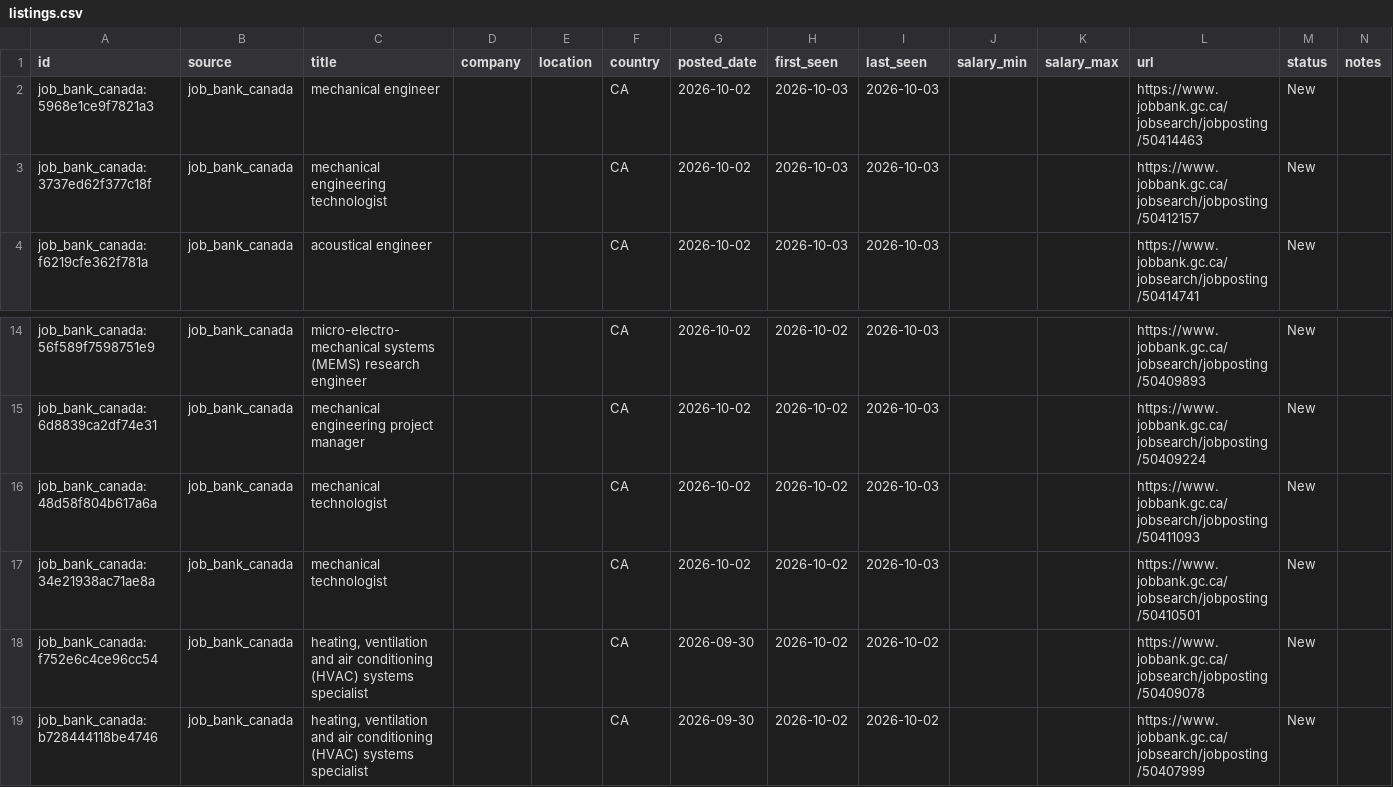
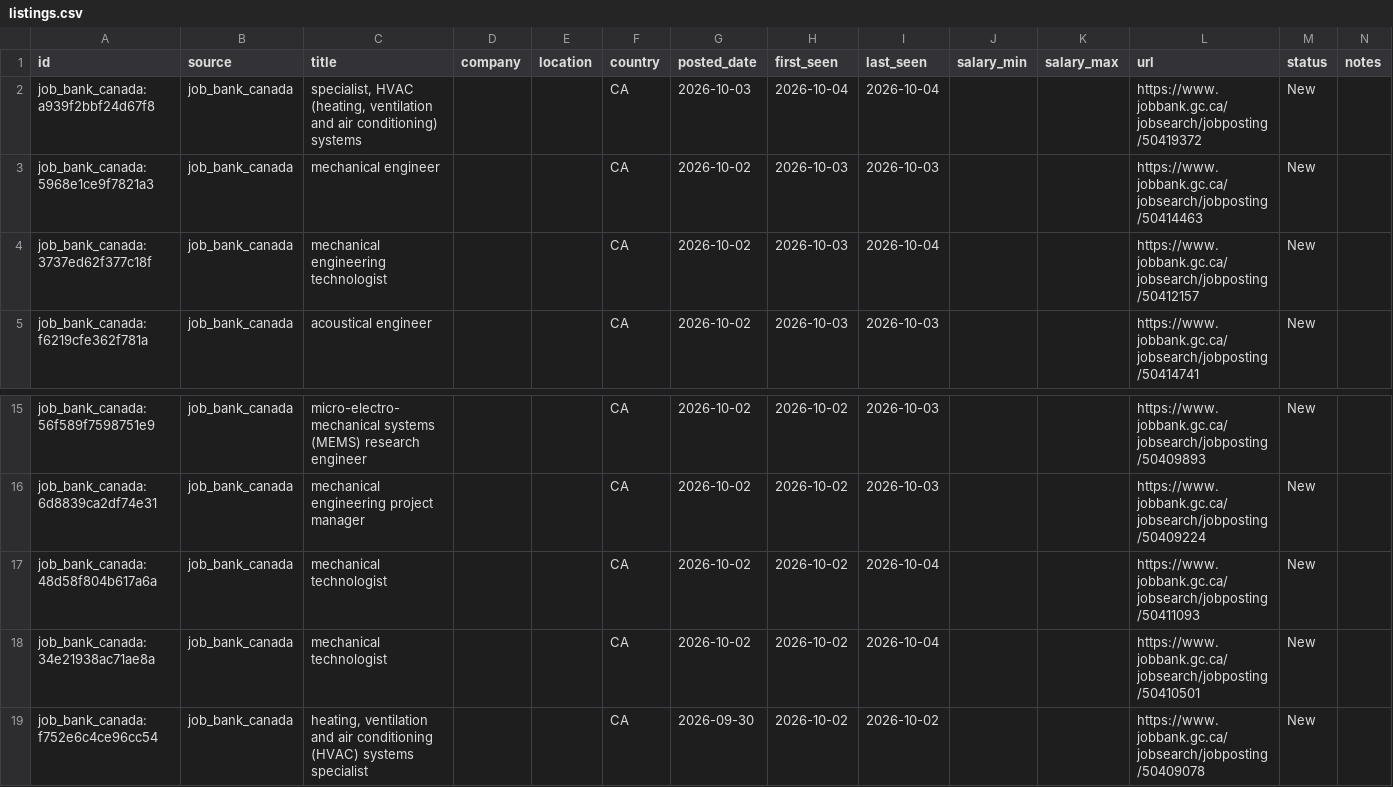
Before and after one commit to kprana976/Claude-resume, a CSV file: docs/listings.csv, drawn as a sheet; only a part is shown, gaps mark what is left out; the shorter side is filled out with more unchanged rows.

```diff
--- a/docs/listings.csv
+++ b/docs/listings.csv
@@ -1,4 +1,5 @@
 id,source,title,company,location,country,posted_date,first_seen,last_seen,salary_min,salary_max,url,status,notes
+job_bank_canada:a939f2bbf24d67f8,job_bank_canada,"specialist, HVAC (heating, ventilation and air conditioning) systems",,,CA,2026-10-03,2026-10-04,2026-10-04,,,https://www.jobbank.gc.ca/jobsearch/jobposting/50419372,New,
 job_bank_canada:5968e1ce9f7821a3,job_bank_canada,mechanical engineer,,,CA,2026-10-02,2026-10-03,2026-10-03,,,https://www.jobbank.gc.ca/jobsearch/jobposting/50414463,New,
-job_bank_canada:3737ed62f377c18f,job_bank_canada,mechanical engineering technologist,,,CA,2026-10-02,2026-10-03,2026-10-03,,,https://www.jobbank.gc.ca/jobsearch/jobposting/50412157,New,
+job_bank_canada:3737ed62f377c18f,job_bank_canada,mechanical engineering technologist,,,CA,2026-10-02,2026-10-03,2026-10-04,,,https://www.jobbank.gc.ca/jobsearch/jobposting/50412157,New,
 job_bank_canada:f6219cfe362f781a,job_bank_canada,acoustical engineer,,,CA,2026-10-02,2026-10-03,2026-10-03,,,https://www.jobbank.gc.ca/jobsearch/jobposting/50414741,New,
@@ -15,4 +16,4 @@ job_bank_canada:56f589f7598751e9,job_bank_canada,micro-electro-mechanical system
 job_bank_canada:6d8839ca2df74e31,job_bank_canada,mechanical engineering project manager,,,CA,2026-10-02,2026-10-02,2026-10-03,,,https://www.jobbank.gc.ca/jobsearch/jobposting/50409224,New,
-job_bank_canada:48d58f804b617a6a,job_bank_canada,mechanical technologist,,,CA,2026-10-02,2026-10-02,2026-10-03,,,https://www.jobbank.gc.ca/jobsearch/jobposting/50411093,New,
-job_bank_canada:34e21938ac71ae8a,job_bank_canada,mechanical technologist,,,CA,2026-10-02,2026-10-02,2026-10-03,,,https://www.jobbank.gc.ca/jobsearch/jobposting/50410501,New,
+job_bank_canada:48d58f804b617a6a,job_bank_canada,mechanical technologist,,,CA,2026-10-02,2026-10-02,2026-10-04,,,https://www.jobbank.gc.ca/jobsearch/jobposting/50411093,New,
+job_bank_canada:34e21938ac71ae8a,job_bank_canada,mechanical technologist,,,CA,2026-10-02,2026-10-02,2026-10-04,,,https://www.jobbank.gc.ca/jobsearch/jobposting/50410501,New,
 job_bank_canada:f752e6c4ce96cc54,job_bank_canada,"heating, ventilation and air conditioning (HVAC) systems specialist",,,CA,2026-09-30,2026-10-02,2026-10-02,,,https://www.jobbank.gc.ca/jobsearch/jobposting/50409078,New,
```
Also changed, not shown: 1 other file.
